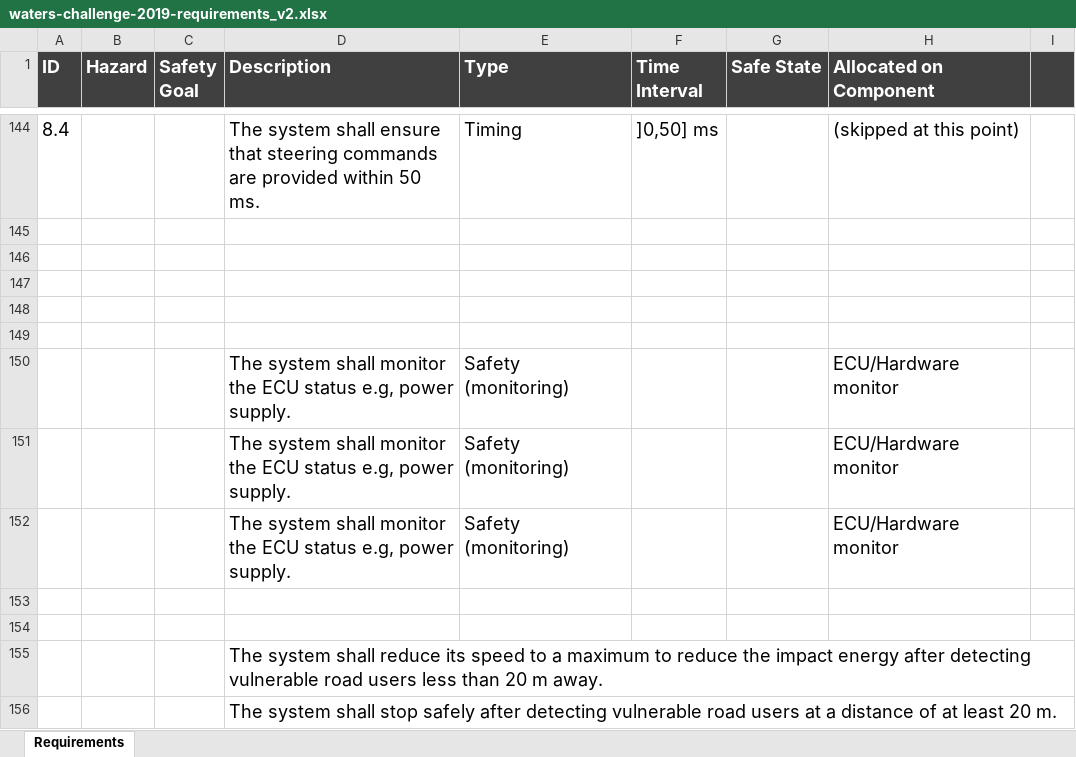
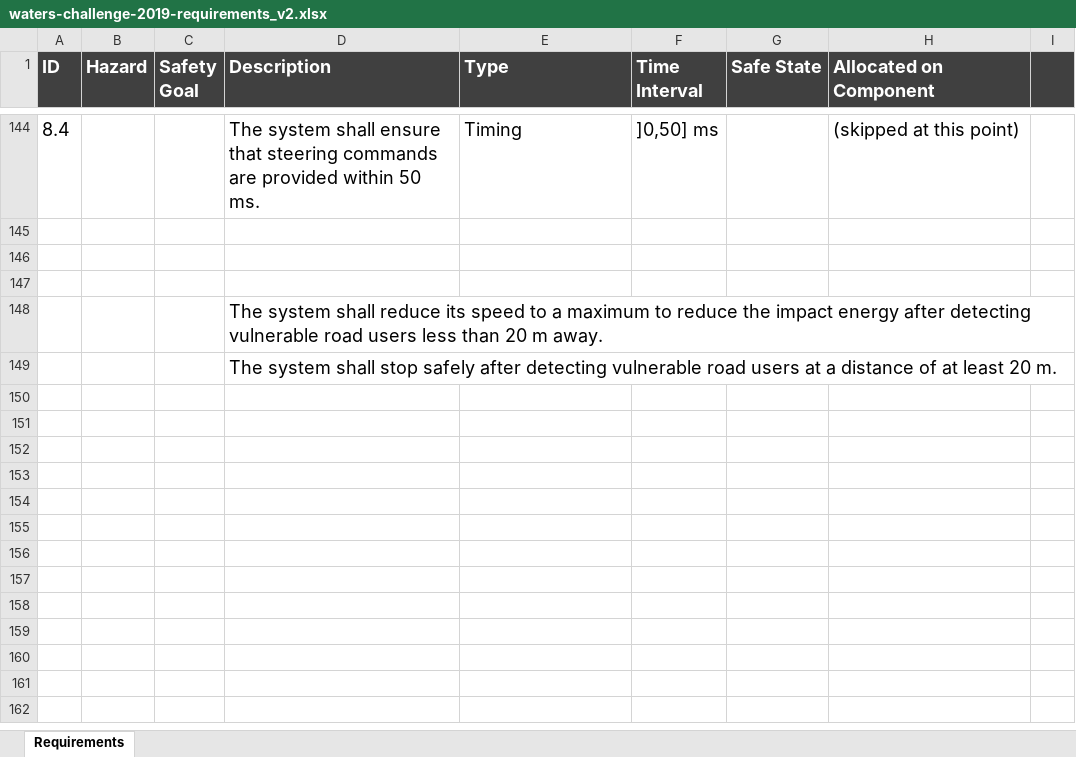
Before and after one commit to panorama-research/mobstr-dataset, an Excel workbook: org.panorama-research.waters-2019.requirements/waters-challenge-2019-requirements_v2.xlsx, sheet Requirements, drawn as a sheet; only a part is shown, gaps mark what is left out; values as stored, in another font and other column widths than the file's, no borders; the diff names each change by its address in the sheet, - before the commit and + after, or states it on an @@ line.

Commit message:
Minor changes and corrections to the requirement list

```diff
--- a/org.panorama-research.waters-2019.requirements/waters-challenge-2019-requirements_v2.xlsx (sheet Requirements)
+++ b/org.panorama-research.waters-2019.requirements/waters-challenge-2019-requirements_v2.xlsx (sheet Requirements)
-row 148: (empty)
-row 149: (empty)
-row 150:  |  |  | The system shall monitor the ECU status e.g, power supply. | Safety (monitoring) |  |  | ECU/Hardware monitor
-row 151:  |  |  | The system shall monitor the ECU status e.g, power supply. | Safety (monitoring) |  |  | ECU/Hardware monitor
-row 152:  |  |  | The system shall monitor the ECU status e.g, power supply. | Safety (monitoring) |  |  | ECU/Hardware monitor
-row 153: (empty)
-row 154: (empty)
```
